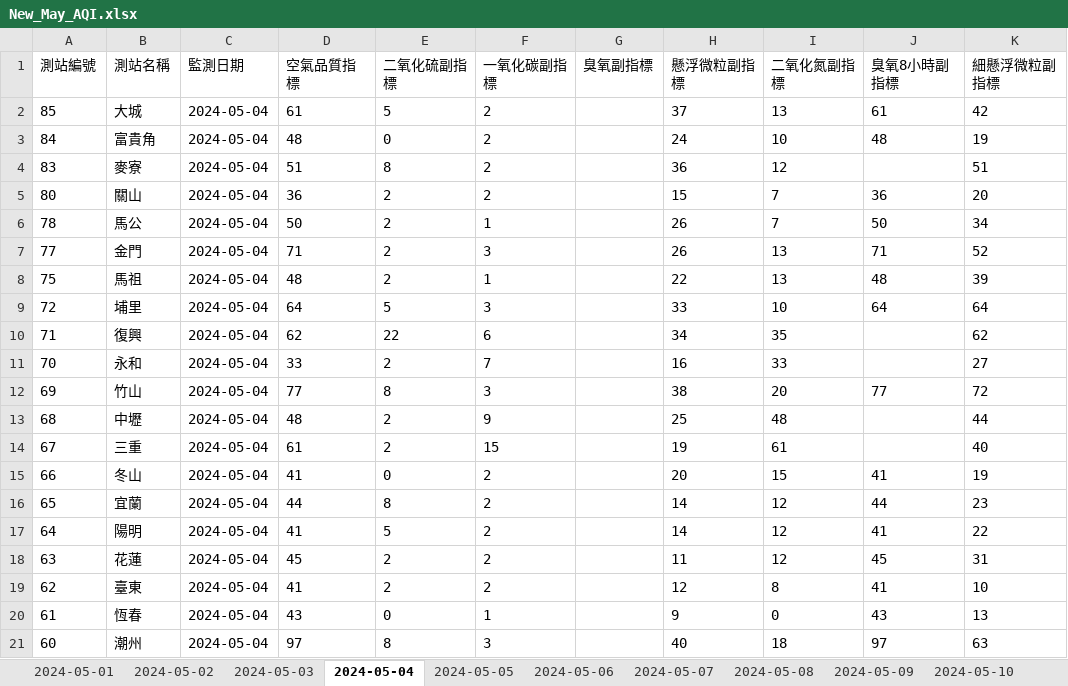
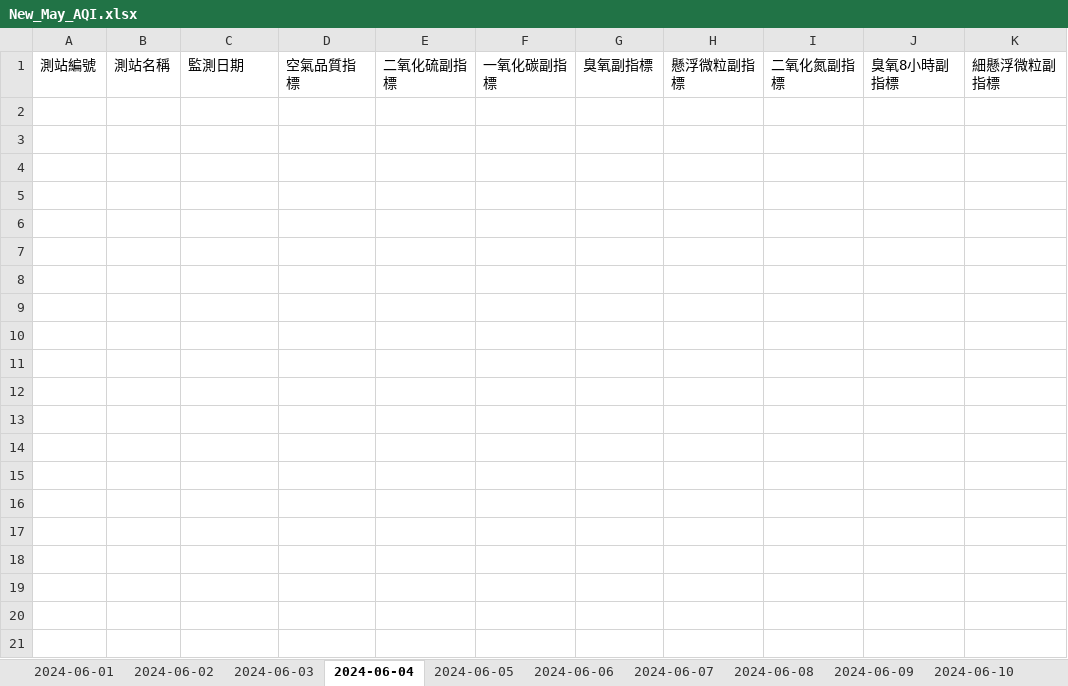
Before and after one commit to six-o/requests, an Excel workbook: New_May_AQI.xlsx, sheet 2024-06-04, drawn as a sheet; only a part is shown; values as stored, in another font and other column widths than the file's, no borders; the diff covers the shown part only; the diff names each change by its address in the sheet, - before the commit and + after, or states it on an @@ line.

```diff
--- a/New_May_AQI.xlsx (sheet 2024-06-04)
+++ b/New_May_AQI.xlsx (sheet 2024-06-04)
-sheet tab: 2024-05-01
+sheet tab: 2024-06-01
-sheet tab: 2024-05-02
+sheet tab: 2024-06-02
-sheet tab: 2024-05-03
+sheet tab: 2024-06-03
-sheet tab: 2024-05-04
+sheet tab: 2024-06-04
-sheet tab: 2024-05-05
+sheet tab: 2024-06-05
-sheet tab: 2024-05-06
+sheet tab: 2024-06-06
-sheet tab: 2024-05-07
+sheet tab: 2024-06-07
-sheet tab: 2024-05-08
+sheet tab: 2024-06-08
-sheet tab: 2024-05-09
+sheet tab: 2024-06-09
-sheet tab: 2024-05-10
+sheet tab: 2024-06-10
-row 2: 85 | 大城 | 2024-05-04 | 61 | 5 | 2 |  | 37 | 13 | 61 | 42
-row 3: 84 | 富貴角 | 2024-05-04 | 48 | 0 | 2 |  | 24 | 10 | 48 | 19
-row 4: 83 | 麥寮 | 2024-05-04 | 51 | 8 | 2 |  | 36 | 12 |  | 51
-row 5: 80 | 關山 | 2024-05-04 | 36 | 2 | 2 |  | 15 | 7 | 36 | 20
-row 6: 78 | 馬公 | 2024-05-04 | 50 | 2 | 1 |  | 26 | 7 | 50 | 34
-row 7: 77 | 金門 | 2024-05-04 | 71 | 2 | 3 |  | 26 | 13 | 71 | 52
-row 8: 75 | 馬祖 | 2024-05-04 | 48 | 2 | 1 |  | 22 | 13 | 48 | 39
-row 9: 72 | 埔里 | 2024-05-04 | 64 | 5 | 3 |  | 33 | 10 | 64 | 64
-row 10: 71 | 復興 | 2024-05-04 | 62 | 22 | 6 |  | 34 | 35 |  | 62
-row 11: 70 | 永和 | 2024-05-04 | 33 | 2 | 7 |  | 16 | 33 |  | 27
-row 12: 69 | 竹山 | 2024-05-04 | 77 | 8 | 3 |  | 38 | 20 | 77 | 72
-row 13: 68 | 中壢 | 2024-05-04 | 48 | 2 | 9 |  | 25 | 48 |  | 44
-row 14: 67 | 三重 | 2024-05-04 | 61 | 2 | 15 |  | 19 | 61 |  | 40
-row 15: 66 | 冬山 | 2024-05-04 | 41 | 0 | 2 |  | 20 | 15 | 41 | 19
-row 16: 65 | 宜蘭 | 2024-05-04 | 44 | 8 | 2 |  | 14 | 12 | 44 | 23
-row 17: 64 | 陽明 | 2024-05-04 | 41 | 5 | 2 |  | 14 | 12 | 41 | 22
-row 18: 63 | 花蓮 | 2024-05-04 | 45 | 2 | 2 |  | 11 | 12 | 45 | 31
-row 19: 62 | 臺東 | 2024-05-04 | 41 | 2 | 2 |  | 12 | 8 | 41 | 10
-row 20: 61 | 恆春 | 2024-05-04 | 43 | 0 | 1 |  | 9 | 0 | 43 | 13
-row 21: 60 | 潮州 | 2024-05-04 | 97 | 8 | 3 |  | 40 | 18 | 97 | 63
```
Also changed, not shown: 58 removed rows elsewhere in this sheet, sheet 2024-06-03, sheet 2024-06-05, sheet 2024-06-06, sheet 2024-06-07, sheet 2024-06-08, sheet 2024-06-09, 4 more sheets, other sheet tabs, May_AQI.xlsx, 8 other files.
